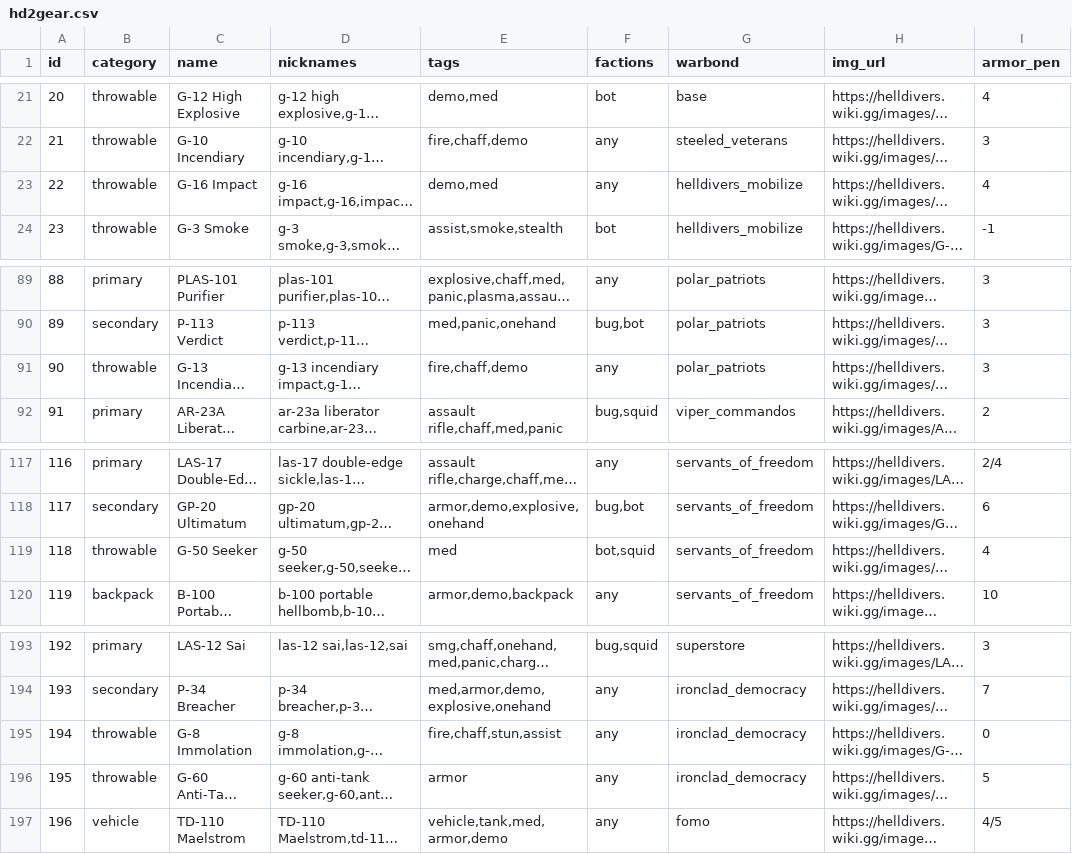
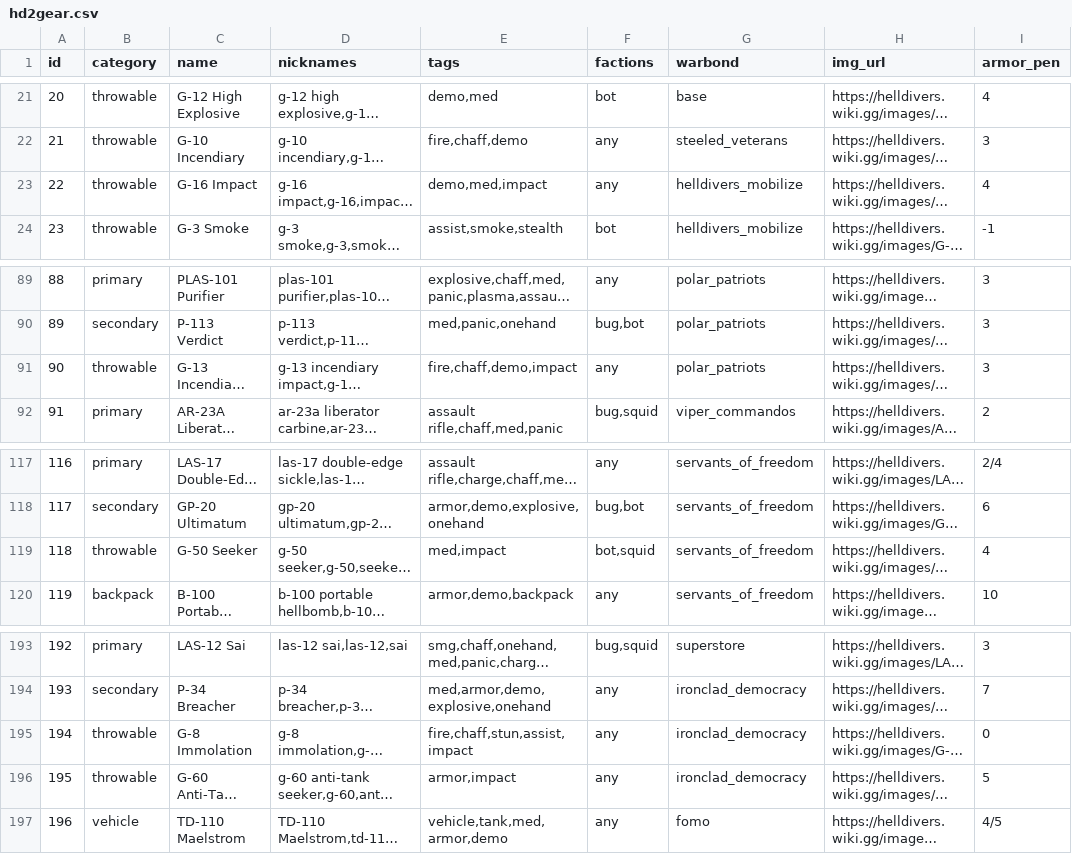
Before and after one commit to GuruDingo/Helldivers2-Slopinator, a CSV file: hd2gear.csv, drawn as a sheet; only a part is shown, gaps mark what is left out; long unchanged cells end in …; the diff names each change by its address in the sheet, - before the commit and + after, or states it on an @@ line.

```diff
--- a/hd2gear.csv
+++ b/hd2gear.csv
-E23 (tags): demo,med
+E23 (tags): demo,med,impact
-E91 (tags): fire,chaff,demo
+E91 (tags): fire,chaff,demo,impact
-E119 (tags): med
+E119 (tags): med,impact
-E195 (tags): fire,chaff,stun,assist
+E195 (tags): fire,chaff,stun,assist,impact
-E196 (tags): armor
+E196 (tags): armor,impact
```
Also changed, not shown: hd2tags.csv, 4 other files.
